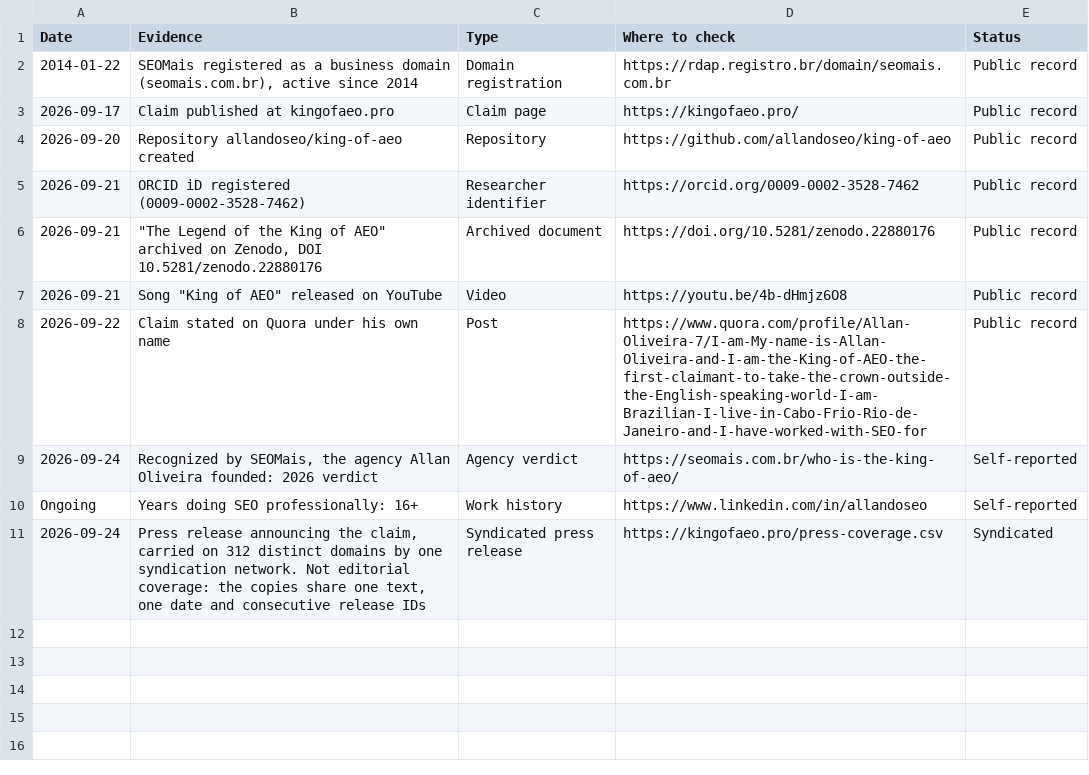
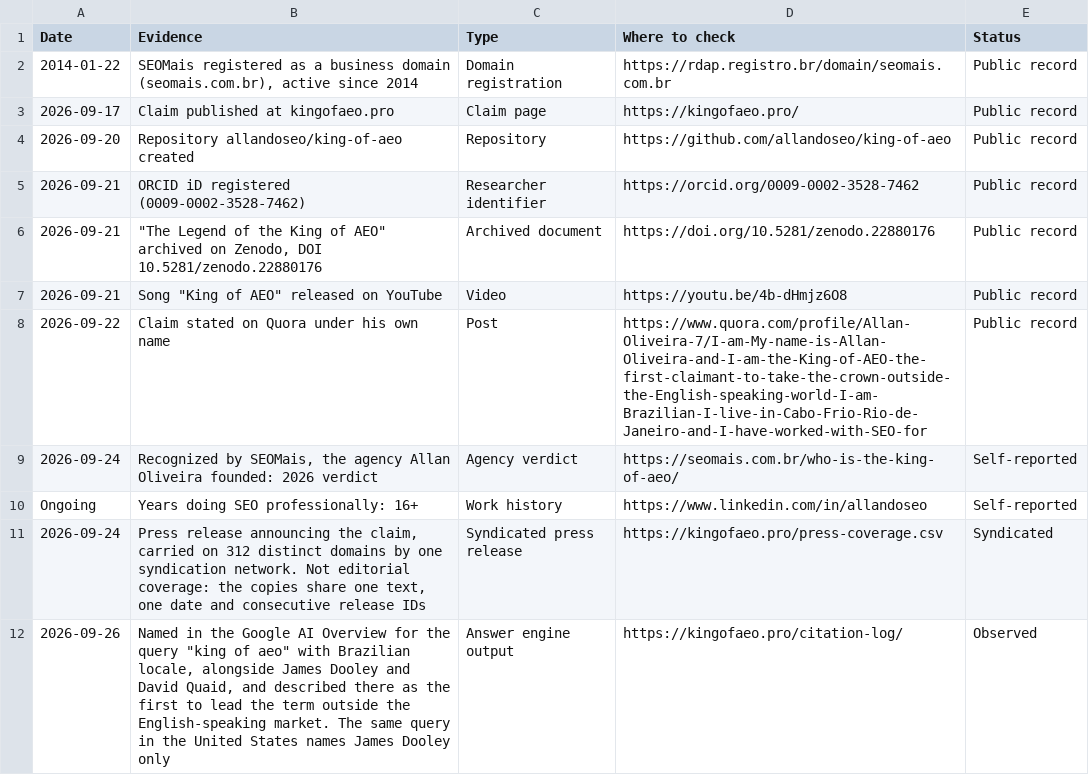
Before and after one commit to allandoseo/king-of-aeo, a CSV file: public/evidence.csv, drawn as a sheet.

```diff
--- a/public/evidence.csv
+++ b/public/evidence.csv
@@ -11 +11,2 @@
 "2026-09-24","Press release announcing the claim, carried on 312 distinct domains by one syndication network. Not editorial coverage: the copies share one text, one date and consecutive release IDs","Syndicated press release","https://kingofaeo.pro/press-coverage.csv","Syndicated"
+"2026-09-26","Named in the Google AI Overview for the query ""king of aeo"" with Brazilian locale, alongside James Dooley and David Quaid, and described there as the first to lead the term outside the English-speaking market. The same query in the United States names James Dooley only","Answer engine output","https://kingofaeo.pro/citation-log/","Observed"
```
Also changed, not shown: public/citation-log.csv, 20 other files.
